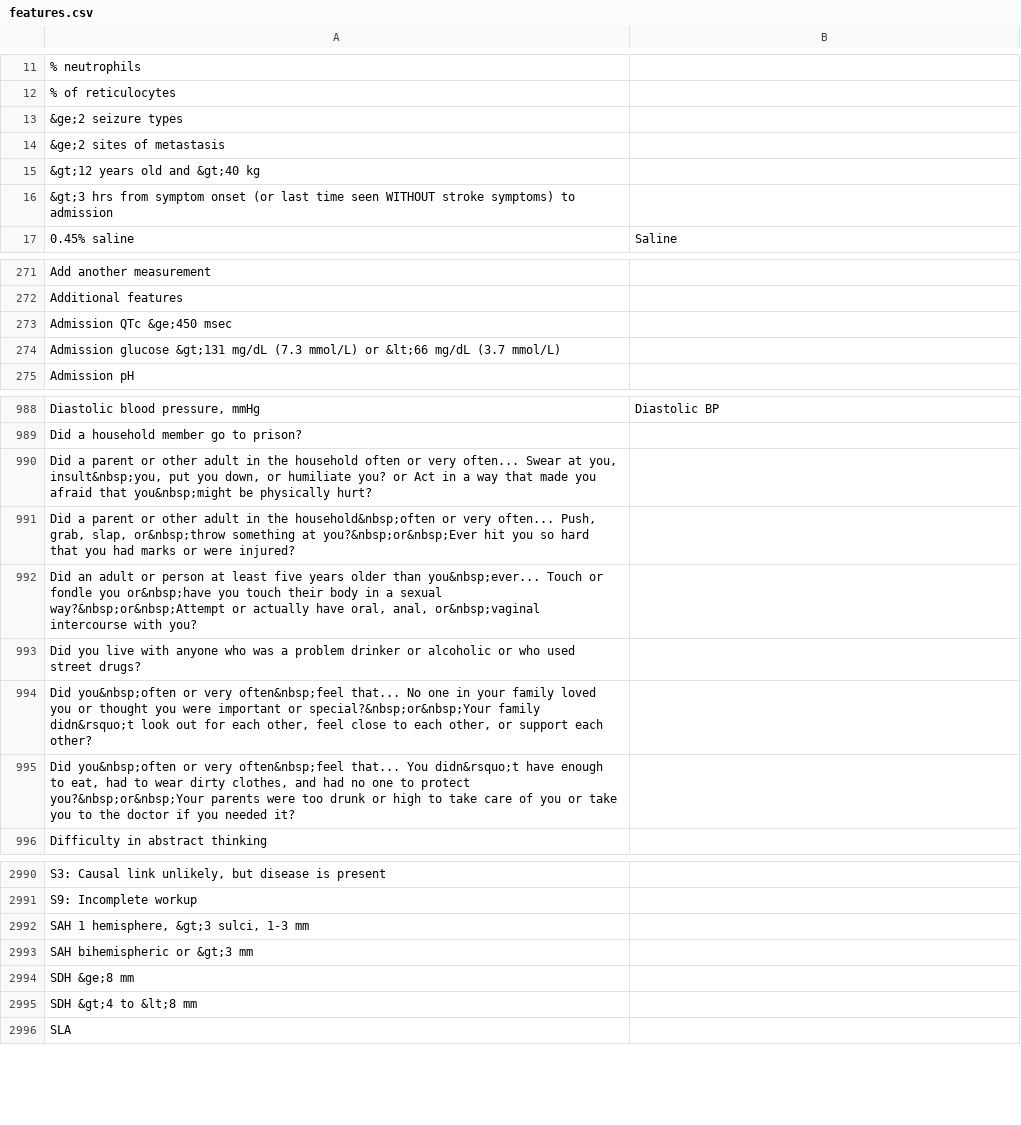
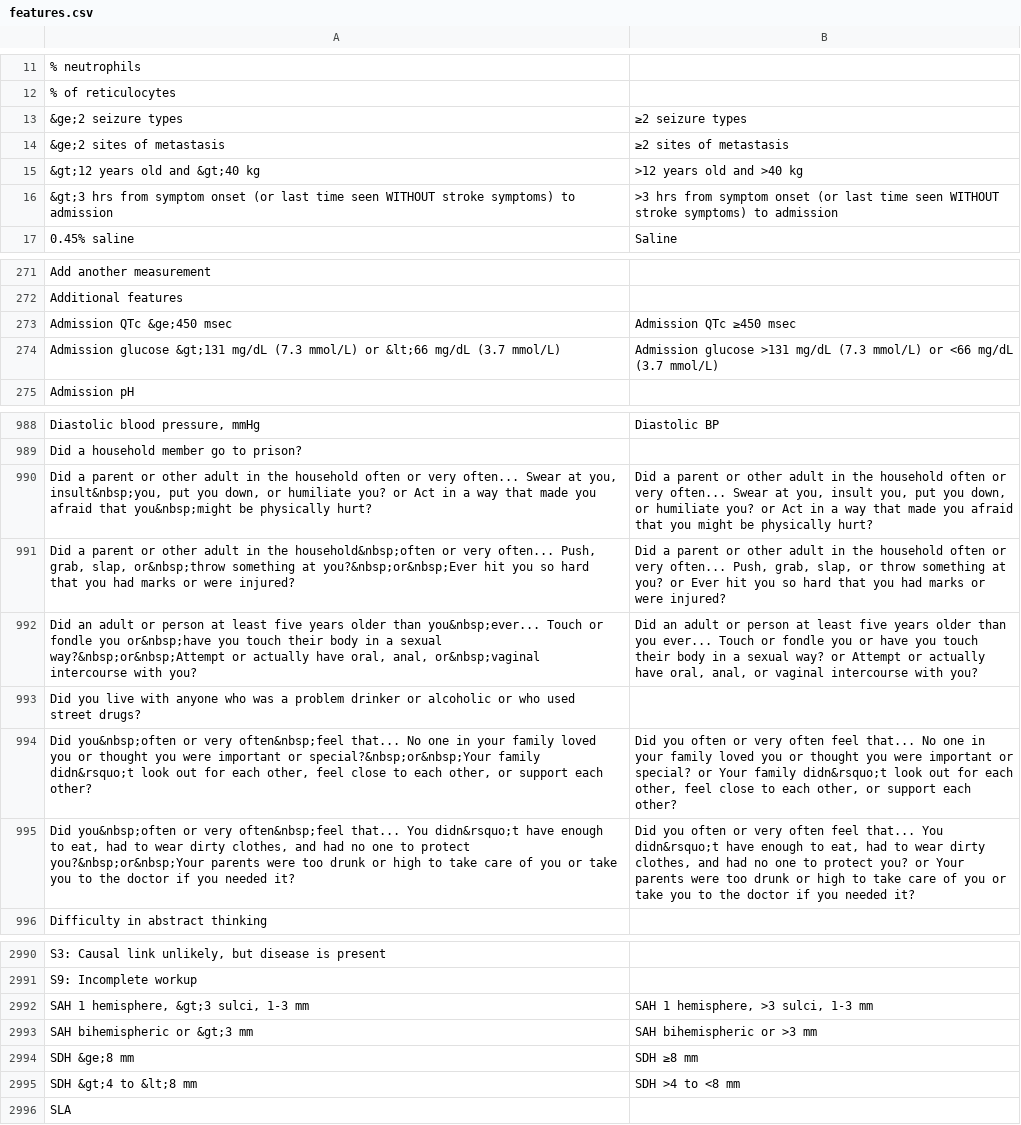
Before and after one commit to csinva/clinical-rule-analysis, a CSV file: data/renaming/features.csv, drawn as a sheet; only a part is shown, gaps mark what is left out; the diff covers the shown part only; the diff names each change by its address in the sheet, - before the commit and + after, or states it on an @@ line.

```diff
--- a/data/renaming/features.csv
+++ b/data/renaming/features.csv
-B13: (empty)
+B13: ≥2 seizure types
-B14: (empty)
+B14: ≥2 sites of metastasis
-B15: (empty)
+B15: >12 years old and >40 kg
-B16: (empty)
+B16: >3 hrs from symptom onset (or last time seen WITHOUT stroke symptoms) to admission
-B273: (empty)
+B273: Admission QTc ≥450 msec
-B274: (empty)
+B274: Admission glucose >131 mg/dL (7.3 mmol/L) or <66 mg/dL (3.7 mmol/L)
-B990: (empty)
+B990: Did a parent or other adult in the household often or very often... Swear at you, insult you, put you down, or humiliate you? or Act in a way that made you afraid that you might be physically hurt?
-B991: (empty)
+B991: Did a parent or other adult in the household often or very often... Push, grab, slap, or throw something at you? or Ever hit you so hard that you had marks or were injured?
-B992: (empty)
+B992: Did an adult or person at least five years older than you ever... Touch or fondle you or have you touch their body in a sexual way? or Attempt or actually have oral, anal, or vaginal intercourse with you?
-B994: (empty)
+B994: Did you often or very often feel that... No one in your family loved you or thought you were important or special? or Your family didn&rsquo;t look out for each other, feel close to each other, or support each other?
-B995: (empty)
+B995: Did you often or very often feel that... You didn&rsquo;t have enough to eat, had to wear dirty clothes, and had no one to protect you? or Your parents were too drunk or high to take care of you or take you to the doctor if you needed it?
-B2992: (empty)
+B2992: SAH 1 hemisphere, >3 sulci, 1-3 mm
-B2993: (empty)
+B2993: SAH bihemispheric or >3 mm
-B2994: (empty)
+B2994: SDH ≥8 mm
-B2995: (empty)
+B2995: SDH >4 to <8 mm
```
Also changed, not shown: 40 edited cells elsewhere in this file, 11 other files.
